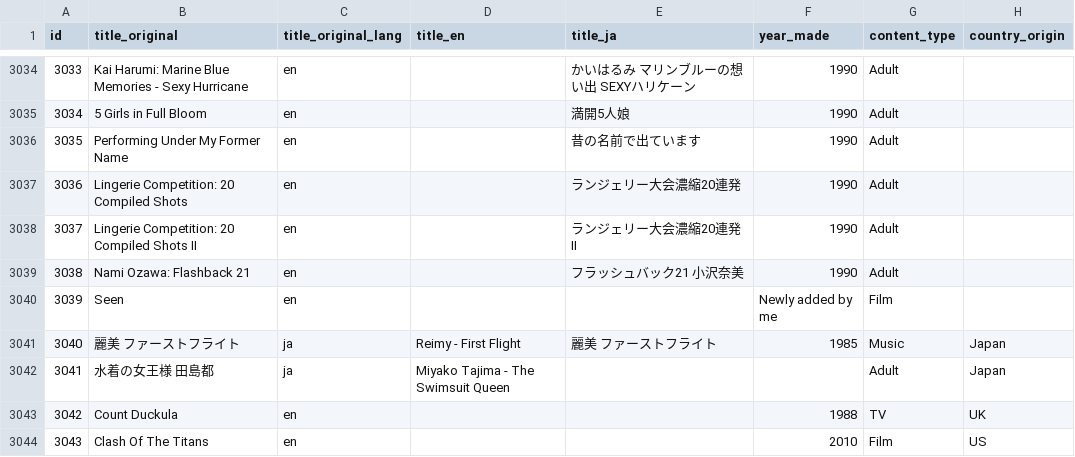
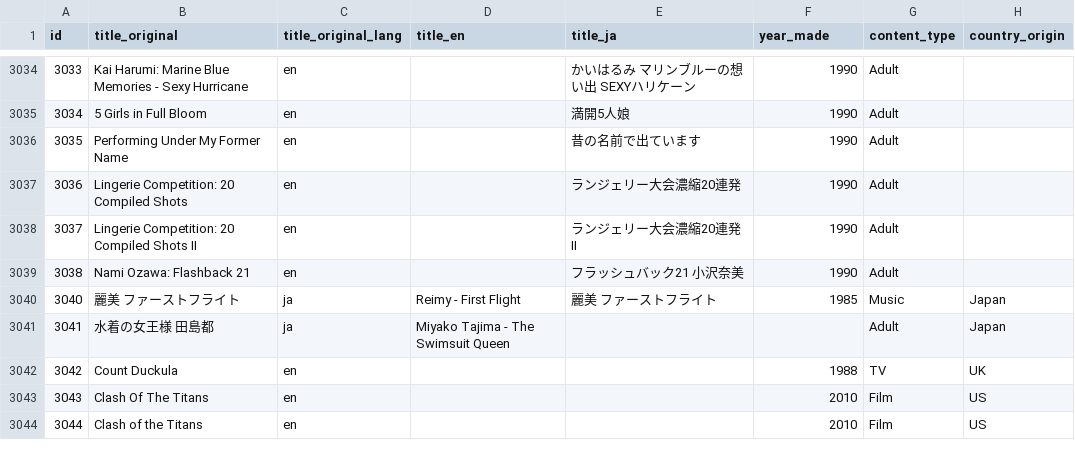
Before and after one commit to rikker/video8, a CSV file: data/titles.csv, drawn as a sheet; only a part is shown, gaps mark what is left out; the shorter side is filled out with more unchanged rows; the diff names each change by its address in the sheet, - before the commit and + after, or states it on an @@ line.

Commit message:
Update titles.csv

```diff
--- a/data/titles.csv
+++ b/data/titles.csv
-row 3040: 3039 | Seen | en |  |  | Newly added by me | Film
```
